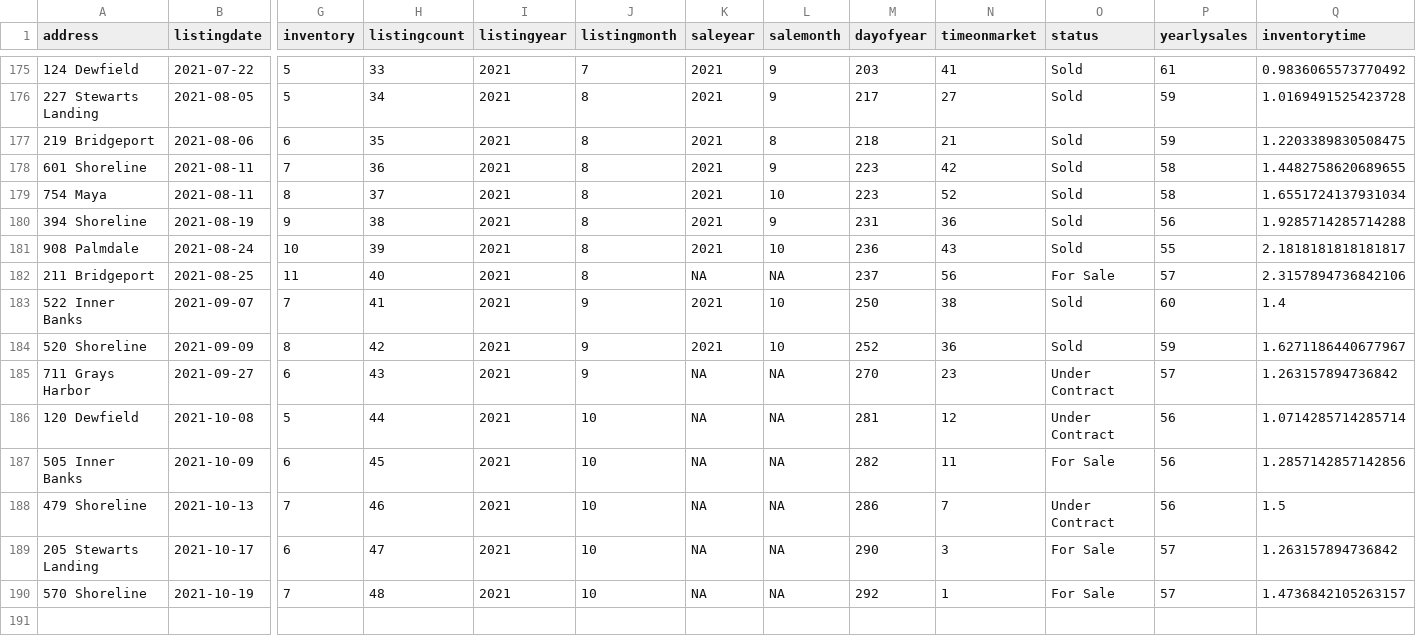
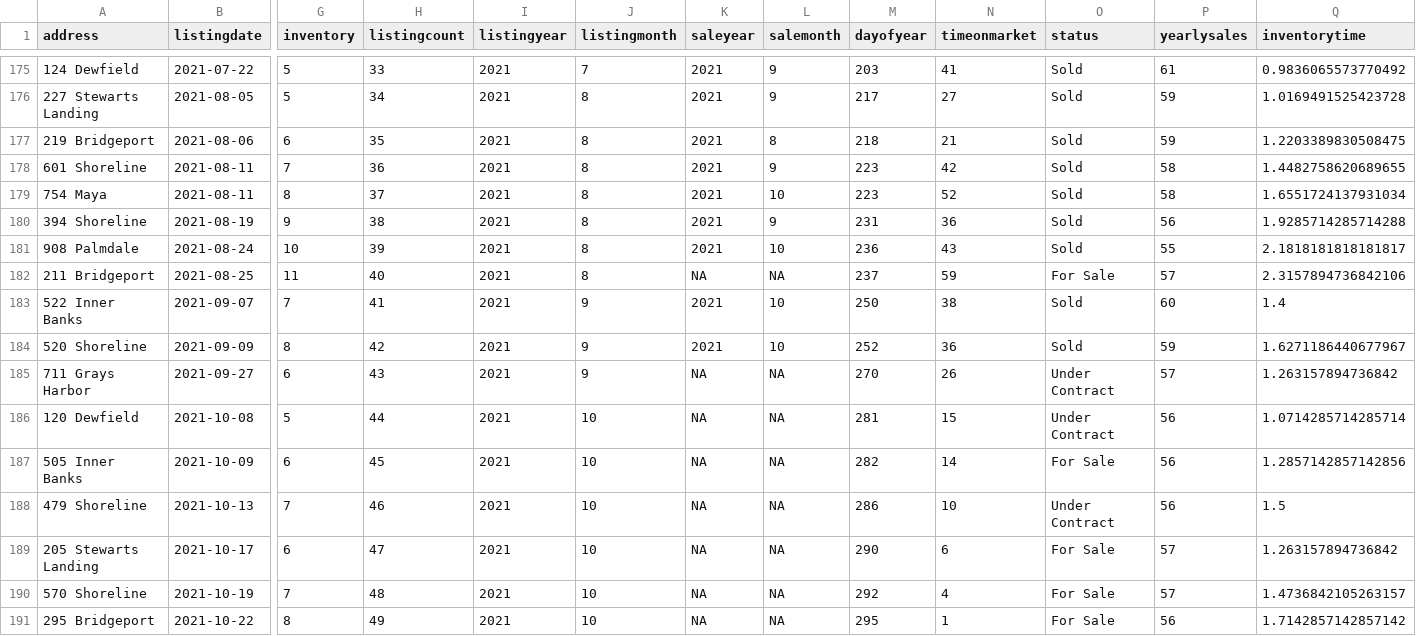
Before and after one commit to robhanssen/glenlake-homesales-old, a CSV file: data/homesales_processeddata.csv, drawn as a sheet; only a part is shown, gaps mark what is left out; rows hold the shown columns only; the diff names each change by its address in the sheet, - before the commit and + after, or states it on an @@ line.

Commit message:
update 10/23; new listing

```diff
--- a/data/homesales_processeddata.csv
+++ b/data/homesales_processeddata.csv
-N182 (timeonmarket): 56
+N182 (timeonmarket): 59
-N185 (timeonmarket): 23
+N185 (timeonmarket): 26
-N186 (timeonmarket): 12
+N186 (timeonmarket): 15
-N187 (timeonmarket): 11
+N187 (timeonmarket): 14
-N188 (timeonmarket): 7
+N188 (timeonmarket): 10
-N189 (timeonmarket): 3
+N189 (timeonmarket): 6
-N190 (timeonmarket): 1
+N190 (timeonmarket): 4
+row 191: 295 Bridgeport | 2021-10-22 | 8 | 49 | 2021 | 10 | NA | NA | 295 | 1 | For Sale | 56 | 1.7142857142857142
```
Also changed, not shown: data/homes_on_market.csv, data/listing-overview-by-year.csv, 27 other files.
